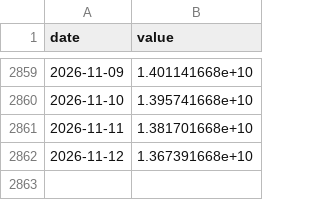
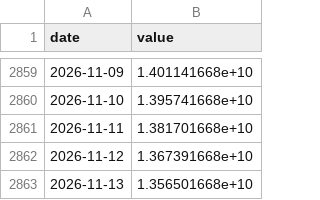
Before and after one commit to 964583194/ratio-signal, a CSV file: data/raw/sz159919.csv, drawn as a sheet; only a part is shown, gaps mark what is left out.

```diff
--- a/data/raw/sz159919.csv
+++ b/data/raw/sz159919.csv
@@ -2862 +2862,2 @@ date,value
 2026-11-12,1.367391668e+10
+2026-11-13,1.356501668e+10
```
Also changed, not shown: data/raw/nav007280.csv, data/raw/sh510300.csv, 27 other files.
